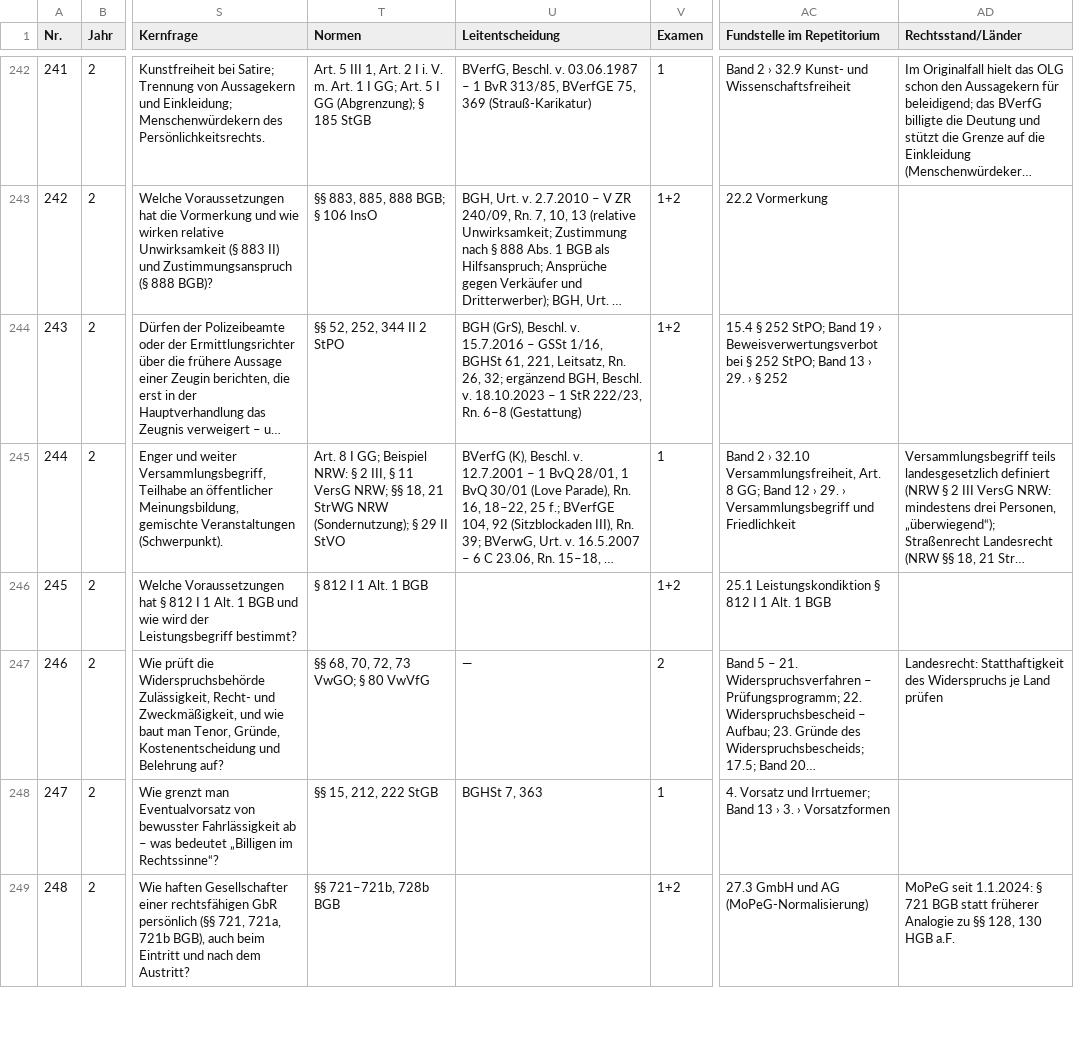
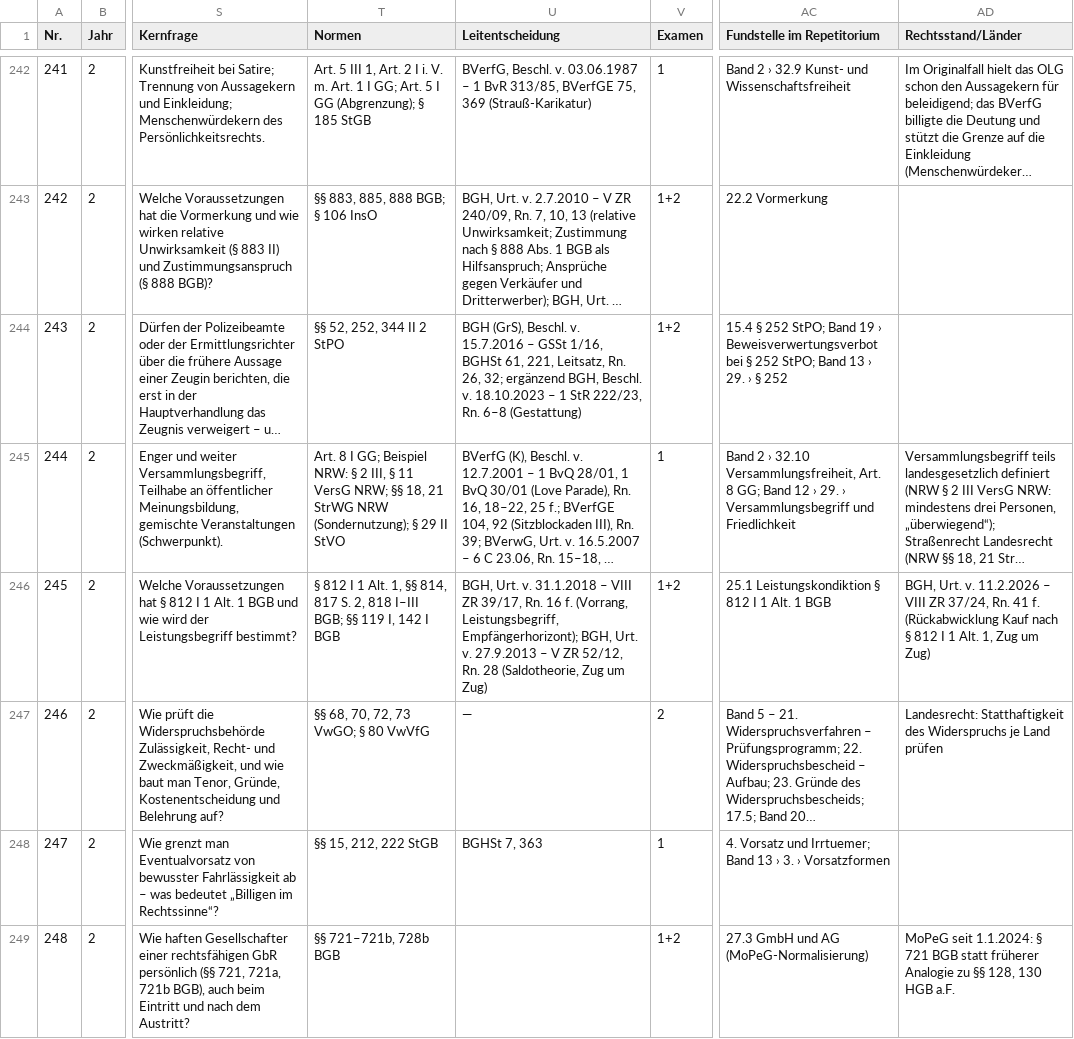
Before and after one commit to Ccan-devoloper/herrjurist, a CSV file: youtube/themenplanung/themenplan-780.csv, drawn as a sheet; only a part is shown, gaps mark what is left out; long unchanged cells end in …; the diff names each change by its address in the sheet, - before the commit and + after, or states it on an @@ line.

```diff
--- a/youtube/themenplanung/themenplan-780.csv
+++ b/youtube/themenplanung/themenplan-780.csv
-T246 (Normen): § 812 I 1 Alt. 1 BGB
+T246 (Normen): § 812 I 1 Alt. 1, §§ 814, 817 S. 2, 818 I–III BGB; §§ 119 I, 142 I BGB
-U246 (Leitentscheidung): (empty)
+U246 (Leitentscheidung): BGH, Urt. v. 31.1.2018 – VIII ZR 39/17, Rn. 16 f. (Vorrang, Leistungsbegriff, Empfängerhorizont); BGH, Urt. v. 27.9.2013 – V ZR 52/12, Rn. 28 (Saldotheorie, Zug um Zug)
-AD246 (Rechtsstand/Länder): (empty)
+AD246 (Rechtsstand/Länder): BGH, Urt. v. 11.2.2026 – VIII ZR 37/24, Rn. 41 f. (Rückabwicklung Kauf nach § 812 I 1 Alt. 1, Zug um Zug)
```
Also changed, not shown: 8 other files.
